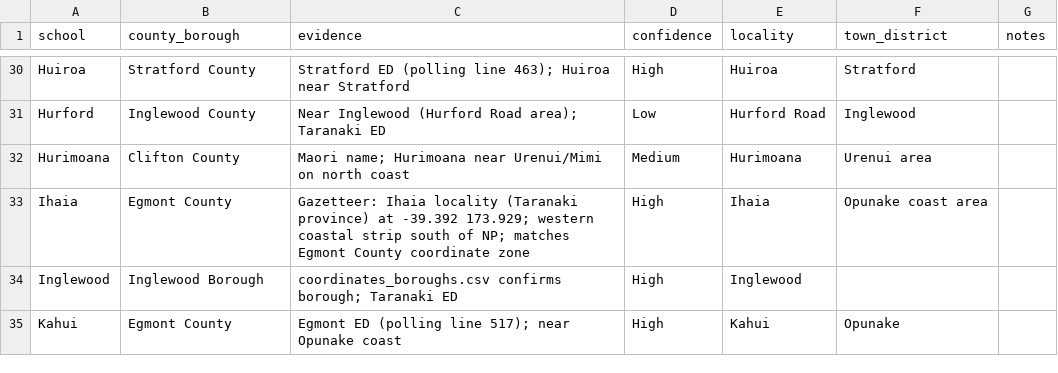
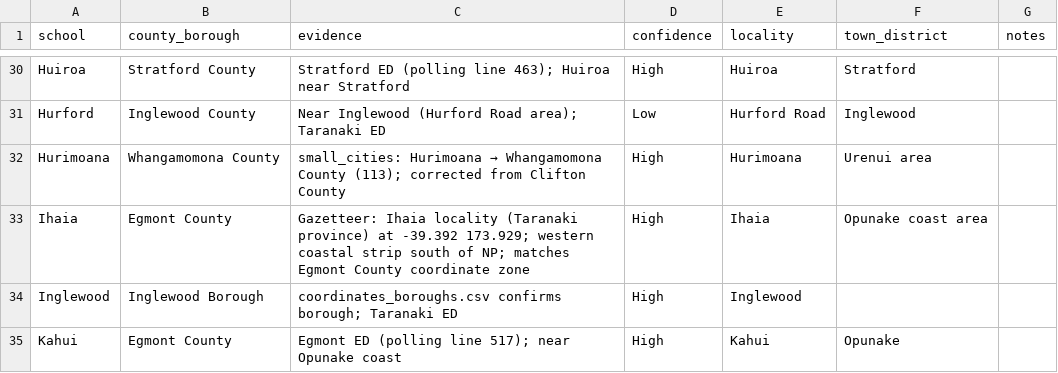
Before and after one commit to spirikahu/NZ_1918, a CSV file: NZ/Schools/Name_Matching_Results/Taranaki_county_borough.csv, drawn as a sheet; only a part is shown, gaps mark what is left out; the diff covers the shown part only.

Commit message:
Correct 58 county assignments and add databank tooling
check_assignments.py: cross-references all *_county_borough.csv files against
small_cities.csv (ground-truth county data for ~1300 NZ localities). For each
county-assigned school it attempts an exact then fuzzy match, compares the
assigned county against small_cities, and flags MISMATCHes and MULTI_MATCHes.
Outputs check_results/mismatches.csv for review.

apply_corrections.py: applies a curated table of confirmed corrections to the
result CSVs, matching on school name prefix. Written after the first check run
identified systematic errors.

Corrections applied (58 total, all now High confidence with small_cities evidence):

Taranaki (28): Inglewood County schools moved to Taranaki County (Kaimata,
Lepperton, Tariki, Tarata→Clifton, Tokaora→Hawera, Midhurst/Pukengahu→Stratford,
Ratapiko/Waiongona/Tarurutangi/Egmont Village/Kaimiro); Eltham↔Egmont/Hawera
boundary fixes (Awatuna/Te Kiri→Egmont, Matapu/Te Roti→Eltham, Ararata→Hawera);
Auroa/Kapuni/Otakeho moved to Waimate West County; Bell Block moved to Taranaki
County; Hurimoana/Pohokura moved to Whangamomona County; Mokau/Mahoenui/Marakopa
moved to Awakino County (Auckland Province).

Otago (22): Central Otago boundary corrections — Ettrick/Millers Flat/Moa Flat/
Coal Creek moved to Tuapeka County; Lauder/Moa Creek/Poolburn/Nevis/Tarras moved
to Vincent County; Berwick/Sutton moved to Taieri County; Dunback/Macraes moved
to Waihemo County; Glenkenich/Waikoikoi/Conicall Hill/Purekireki moved to Clutha
County; Waihola moved to Bruce County; Purakanui/Sawyers Bay moved to Waikouaiti
County; Merton/Awamangu corrected to Waikouaiti/Bruce.

Nelson (5): Motupipi/Takaka East/Tarakohe moved to Takaka County; Murchison to
Murchison County; Cronadun to Inangahua County.

Wellington (2): Pongaroa and Pukehinau moved to Akitio County.

Wanganui (1): Newbury moved to Kairanga County.

check_results/mismatches.csv: output from the verification run post-corrections
(149 remaining flags, predominantly fuzzy-match false positives).

```diff
--- a/NZ/Schools/Name_Matching_Results/Taranaki_county_borough.csv
+++ b/NZ/Schools/Name_Matching_Results/Taranaki_county_borough.csv
@@ -31,3 +31,3 @@ Huiroa,Stratford County,Stratford ED (polling line 463); Huiroa near Stratford,H
 Hurford,Inglewood County,Near Inglewood (Hurford Road area); Taranaki ED,Low,Hurford Road,Inglewood,
-Hurimoana,Clifton County,Maori name; Hurimoana near Urenui/Mimi on north coast,Medium,Hurimoana,Urenui area,
+Hurimoana,Whangamomona County,small_cities: Hurimoana → Whangamomona County (113); corrected from Clifton County,High,Hurimoana,Urenui area,
 Ihaia,Egmont County,Gazetteer: Ihaia locality (Taranaki province) at -39.392 173.929; western coastal strip south of NP; matches Egmont County coordinate zone,High,Ihaia,Opunake coast area,
```
Also changed, not shown: 65 edited cells elsewhere in this file, NZ/Schools/Name_Matching_Results/Nelson_county_borough.csv, NZ/Schools/Name_Matching_Results/Otago_county_borough.csv, 5 other files.
